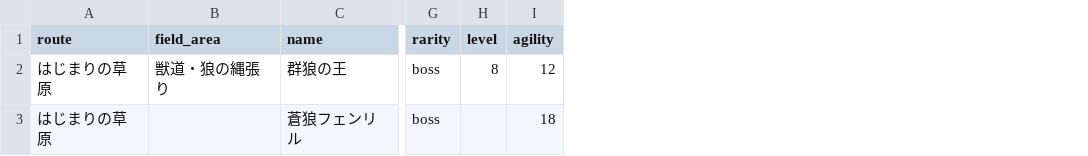
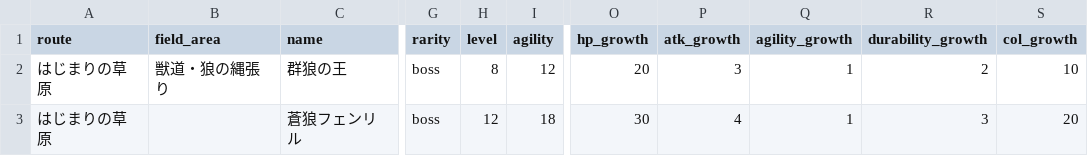
Before and after one commit to gudetama097723/SAW, a CSV file: db/seeds/boss_mobs.csv, drawn as a sheet; only a part is shown, gaps mark what is left out; the diff names each change by its address in the sheet, - before the commit and + after, or states it on an @@ line.

```diff
--- a/db/seeds/boss_mobs.csv
+++ b/db/seeds/boss_mobs.csv
+column O (hp_growth), rows 2-3: 20 | 30
+column P (atk_growth), rows 2-3: 3 | 4
+column Q (agility_growth), rows 2-3: 1 | 1
+column R (durability_growth), rows 2-3: 2 | 3
+column S (col_growth), rows 2-3: 10 | 20
-H3 (level): (empty)
+H3 (level): 12
```
Also changed, not shown: db/seeds/blacksmith_weapons.csv, db/seeds/mob_drops.csv, 38 other files.
